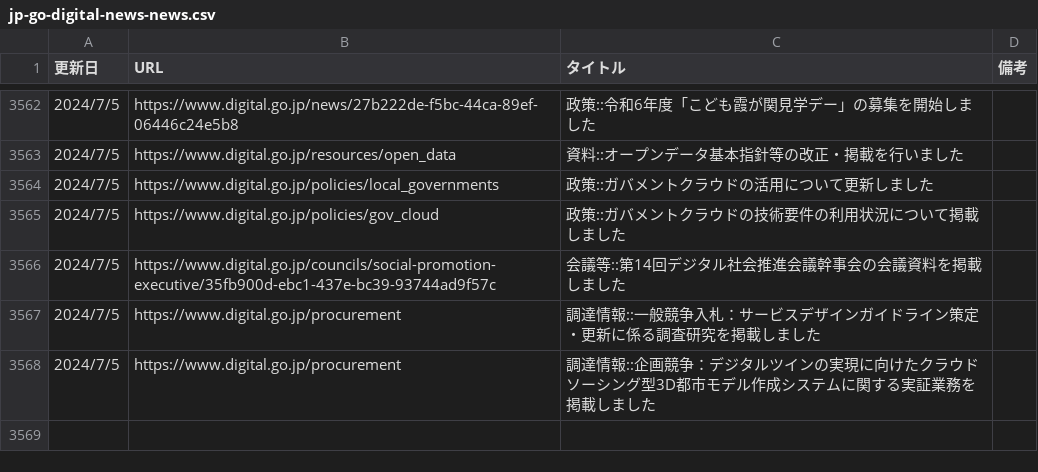
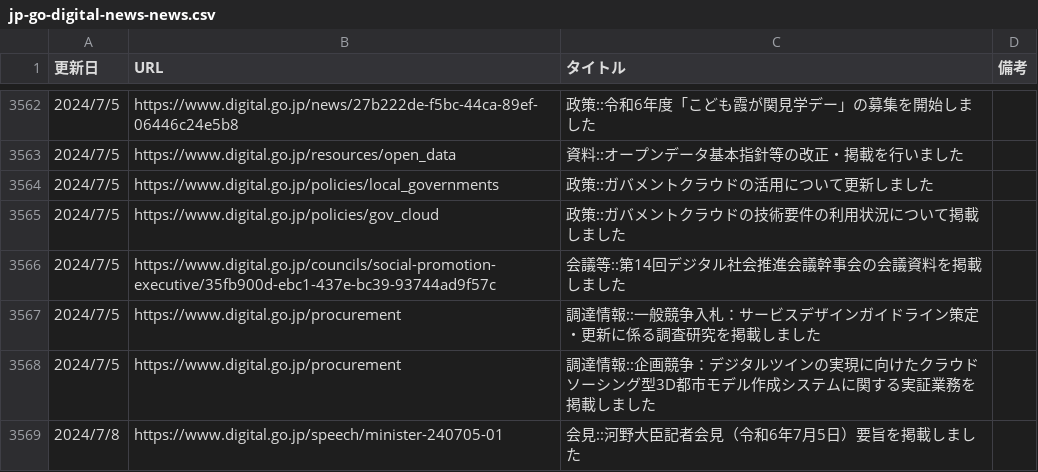
Before and after one commit to c-3lab/jp-go-digital-news, a CSV file: jp-go-digital-news-news.csv, drawn as a sheet; only a part is shown, gaps mark what is left out.

```diff
--- a/jp-go-digital-news-news.csv
+++ b/jp-go-digital-news-news.csv
@@ -7976 +7976,5 @@
       ",https://www.digital.go.jp/procurement,調達情報::企画競争：デジタルツインの実現に向けたクラウドソーシング型3D都市モデル作成システムに関する実証業務を掲載しました
+"
+            2024/7/8
+
+      ",https://www.digital.go.jp/speech/minister-240705-01,会見::河野大臣記者会見（令和6年7月5日）要旨を掲載しました
```
Also changed, not shown: jp-go-cfa-news-news.csv.
